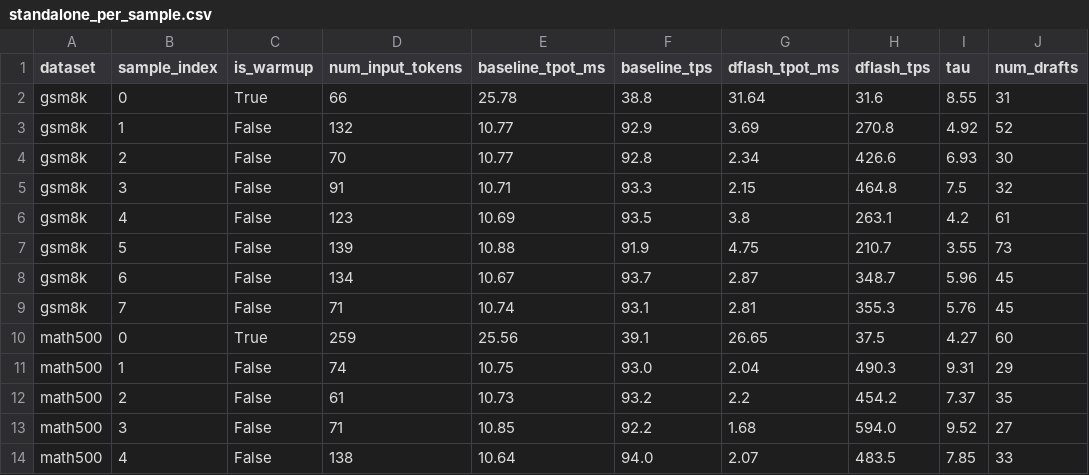
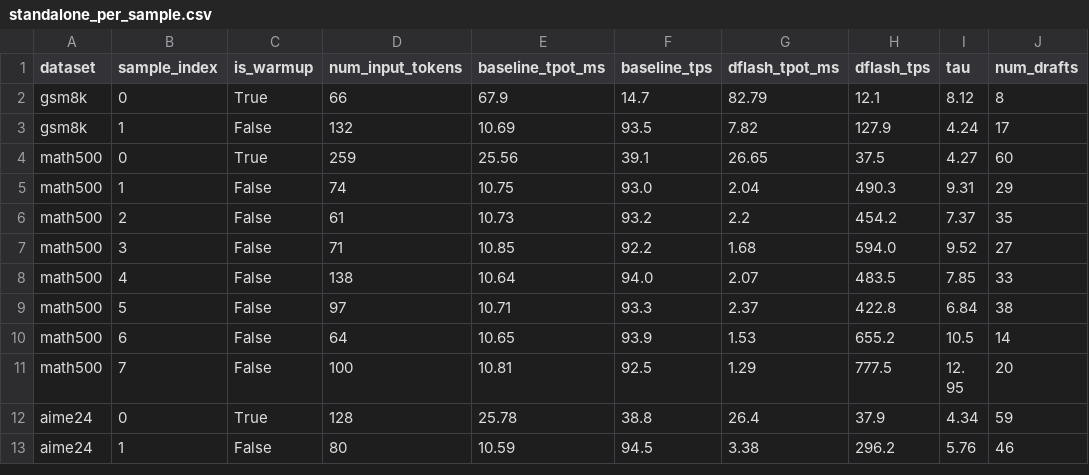
Before and after one commit to aaronzhfeng/tpu-spec-decode, a CSV file: results/v4/standalone_per_sample.csv, drawn as a sheet; only a part is shown; the shorter side is filled out with more unchanged rows.

```diff
--- a/results/v4/standalone_per_sample.csv
+++ b/results/v4/standalone_per_sample.csv
@@ -1,10 +1,4 @@
 dataset,sample_index,is_warmup,num_input_tokens,baseline_tpot_ms,baseline_tps,dflash_tpot_ms,dflash_tps,tau,num_drafts
-gsm8k,0,True,66,25.78,38.8,31.64,31.6,8.55,31
-gsm8k,1,False,132,10.77,92.9,3.69,270.8,4.92,52
-gsm8k,2,False,70,10.77,92.8,2.34,426.6,6.93,30
-gsm8k,3,False,91,10.71,93.3,2.15,464.8,7.5,32
-gsm8k,4,False,123,10.69,93.5,3.8,263.1,4.2,61
-gsm8k,5,False,139,10.88,91.9,4.75,210.7,3.55,73
-gsm8k,6,False,134,10.67,93.7,2.87,348.7,5.96,45
-gsm8k,7,False,71,10.74,93.1,2.81,355.3,5.76,45
+gsm8k,0,True,66,67.9,14.7,82.79,12.1,8.12,8
+gsm8k,1,False,132,10.69,93.5,7.82,127.9,4.24,17
 math500,0,True,259,25.56,39.1,26.65,37.5,4.27,60
```
Also changed, not shown: results/v4/cross_comparison.csv, results/v4/eagle3_llama_results.csv, 7 other files.
